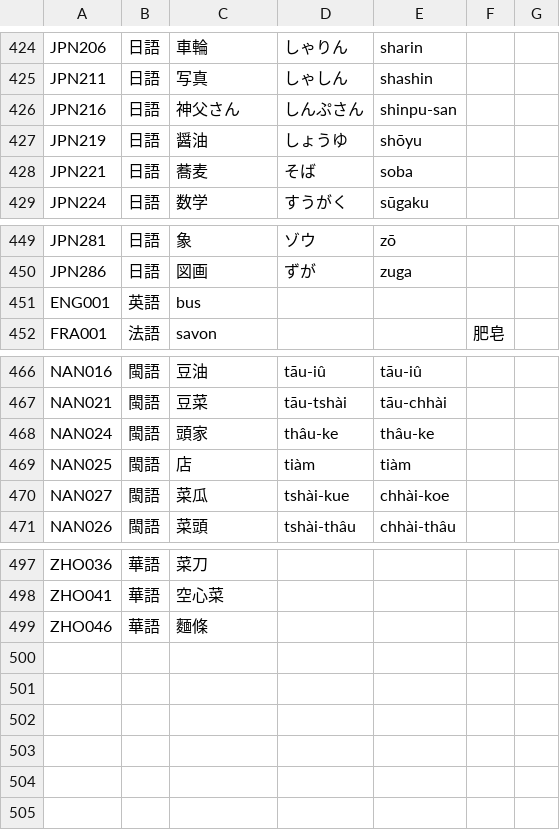
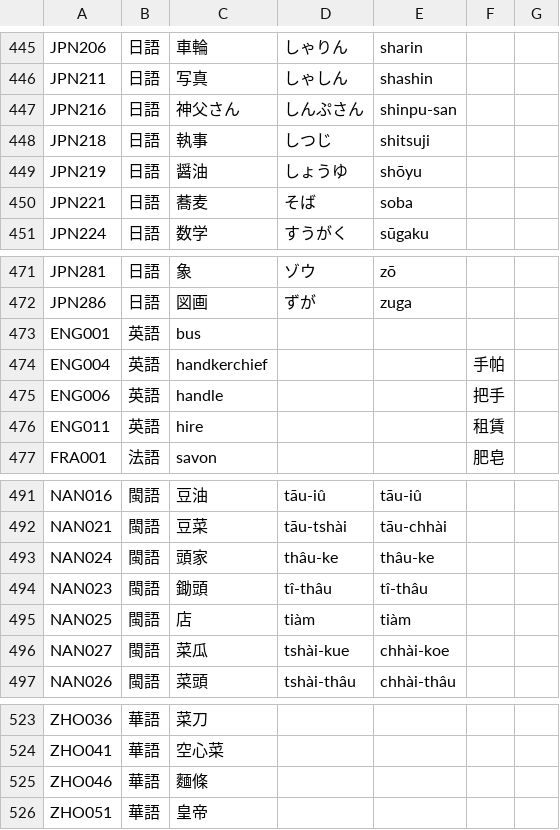
Before and after one commit to haiangdict/HLDDru, a CSV file: data/HLD-Etymology.csv, drawn as a sheet; only a part is shown, gaps mark what is left out; the diff covers the shown part only.

```diff
--- a/data/HLD-Etymology.csv
+++ b/data/HLD-Etymology.csv
@@ -426,2 +447,3 @@ JPN211,日語,写真,しゃしん,shashin,,
 JPN216,日語,神父さん,しんぷさん,shinpu-san,,
+JPN218,日語,執事,しつじ,shitsuji,,
 JPN219,日語,醤油,しょうゆ,shōyu,,
@@ -451,2 +473,5 @@ JPN286,日語,図画,ずが,zuga,,
 ENG001,英語,bus,,,,
+ENG004,英語,handkerchief,,,手帕,
+ENG006,英語,handle,,,把手,
+ENG011,英語,hire,,,租賃,
 FRA001,法語,savon,,,肥皂,
@@ -468,2 +493,3 @@ NAN021,閩語,豆菜,tāu-tshài,tāu-chhài,,
 NAN024,閩語,頭家,thâu-ke,thâu-ke,,
+NAN023,閩語,鋤頭,tî-thâu,tî-thâu,,
 NAN025,閩語,店,tiàm,tiàm,,
@@ -499 +525,2 @@ ZHO041,華語,空心菜,,,,
 ZHO046,華語,麵條,,,,
+ZHO051,華語,皇帝,,,,
```
Also changed, not shown: 21 added rows elsewhere in this file, data/08-Lemmata.csv, 2 other files.
